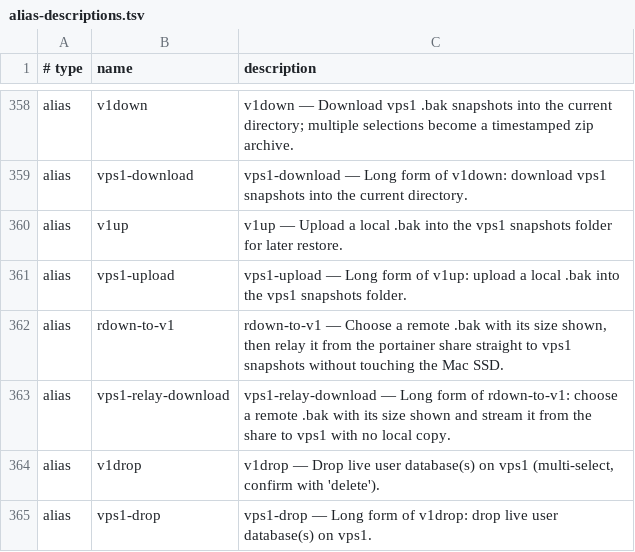
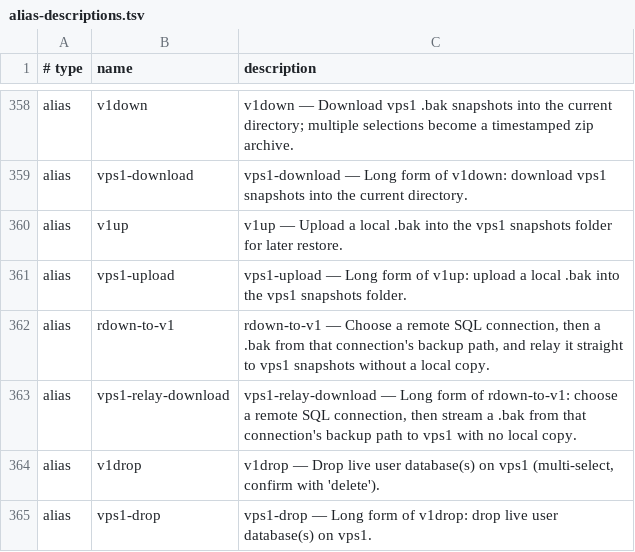
Before and after one commit to AndiOliverIon/mac-forge, a TSV file: configs/alias-descriptions.tsv, drawn as a sheet; only a part is shown, gaps mark what is left out.

Commit message:
Relay rdown-to-v1 from the chosen SQL backup path.

```diff
--- a/configs/alias-descriptions.tsv
+++ b/configs/alias-descriptions.tsv
@@ -361,4 +361,4 @@ alias	v1up	v1up — Upload a local .bak into the vps1 snapshots folder for later
 alias	vps1-upload	vps1-upload — Long form of v1up: upload a local .bak into the vps1 snapshots folder.
-alias	rdown-to-v1	rdown-to-v1 — Choose a remote .bak with its size shown, then relay it from the portainer share straight to vps1 snapshots without touching the Mac SSD.
-alias	vps1-relay-download	vps1-relay-download — Long form of rdown-to-v1: choose a remote .bak with its size shown and stream it from the share to vps1 with no local copy.
+alias	rdown-to-v1	rdown-to-v1 — Choose a remote SQL connection, then a .bak from that connection's backup path, and relay it straight to vps1 snapshots without a local copy.
+alias	vps1-relay-download	vps1-relay-download — Long form of rdown-to-v1: choose a remote SQL connection, then stream a .bak from that connection's backup path to vps1 with no local copy.
 alias	v1drop	v1drop — Drop live user database(s) on vps1 (multi-select, confirm with 'delete').
```
Also changed, not shown: 1 other file.
